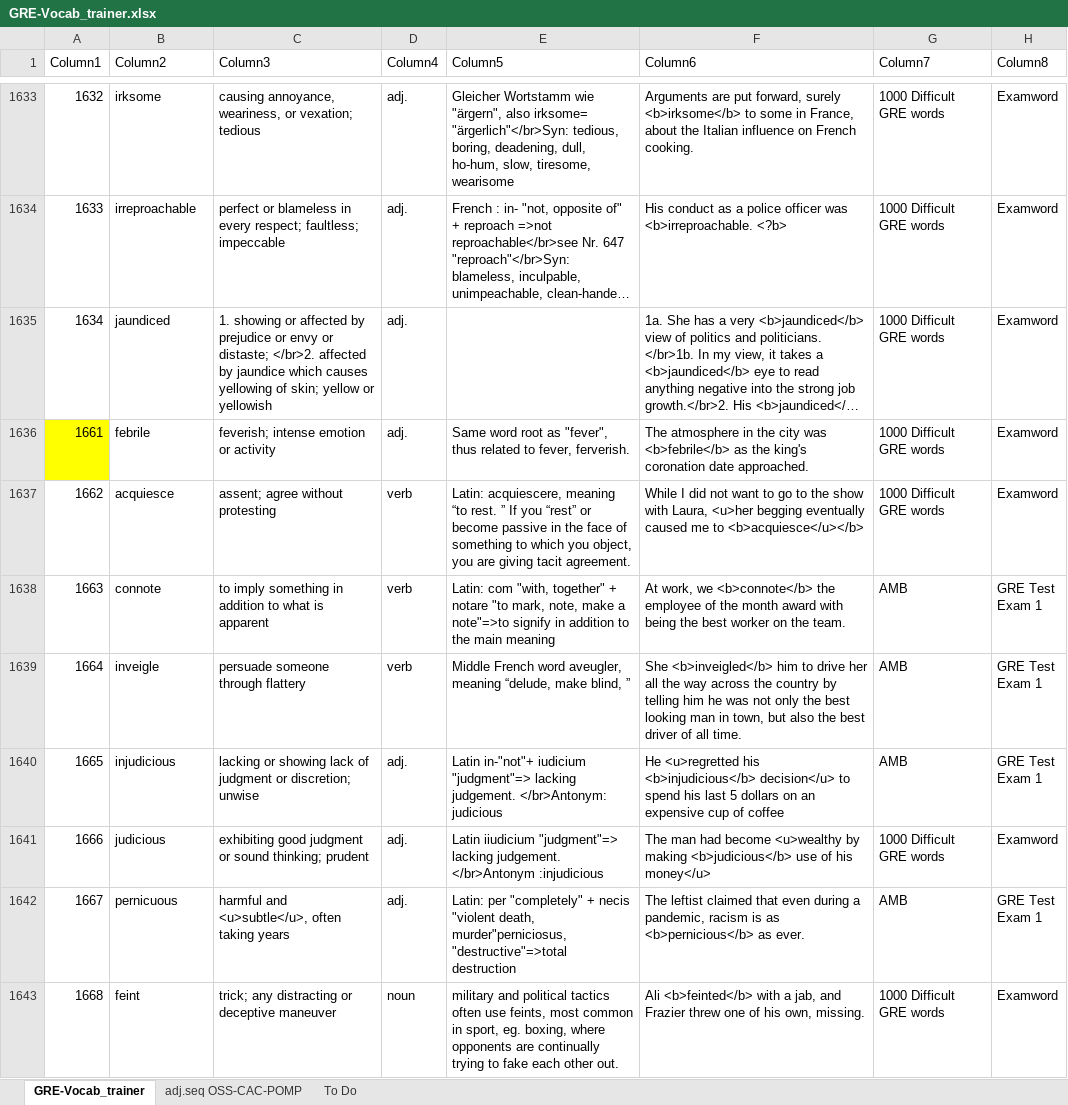
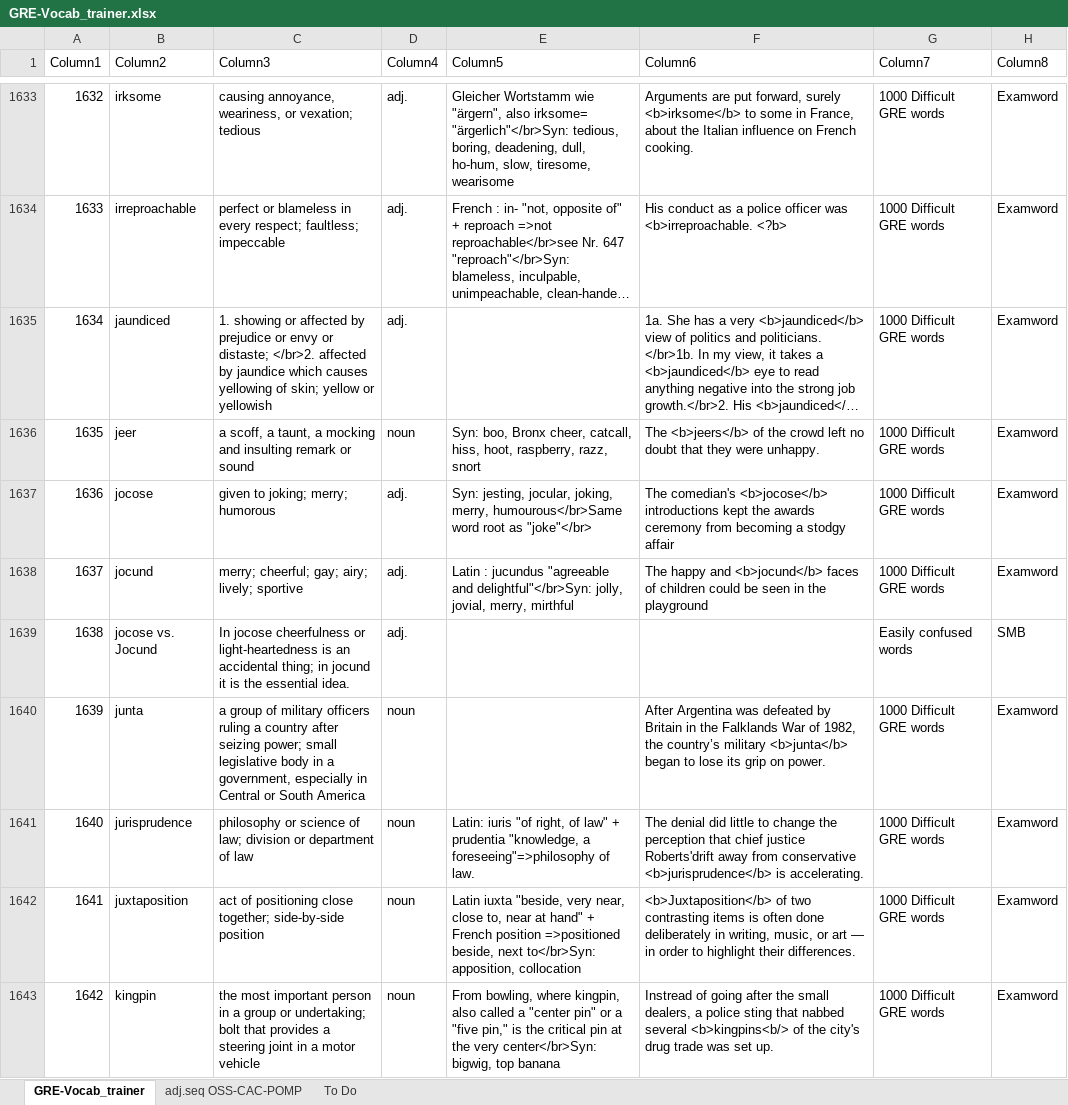
Before and after one commit to AlexBocken/GRE, an Excel workbook: GRE-Vocab_trainer.xlsx, sheet GRE-Vocab_trainer, drawn as a sheet; only a part is shown, gaps mark what is left out; the shorter side is filled out with more unchanged rows; long unchanged cells end in …; values as stored, in another font and other column widths than the file's, no borders; conditional formats and table styles not drawn; the diff covers the shown part only; the diff names each change by its address in the sheet, - before the commit and + after, or states it on an @@ line.

```diff
--- a/GRE-Vocab_trainer.xlsx (sheet GRE-Vocab_trainer)
+++ b/GRE-Vocab_trainer.xlsx (sheet GRE-Vocab_trainer)
+row 1636: 1635 | jeer | a scoff, a taunt, a mocking and insulting remark or sound | noun | Syn: boo, Bronx cheer, catcall, hiss, hoot, raspberry, razz, snort | The <b>jeers</b> of the crowd left no doubt that they were unhappy. | 1000 Difficult GRE words | Examword
+row 1637: 1636 | jocose | given to joking; merry; humorous | adj. | Syn: jesting, jocular, joking, merry, humourous</br>Same word root as "joke"</br> | The comedian's <b>jocose</b> introductions kept the awards ceremony from becoming a stodgy affair | 1000 Difficult GRE words | Examword
+row 1638: 1637 | jocund | merry; cheerful; gay; airy; lively; sportive | adj. | Latin : jucundus "agreeable and delightful"</br>Syn: jolly, jovial, merry, mirthful | The happy and <b>jocund</b> faces of children could be seen in the playground | 1000 Difficult GRE words | Examword
+row 1639: 1638 | jocose vs. Jocund | In jocose cheerfulness or light-heartedness is an accidental thing; in jocund it is the essential idea. | adj. |  |  | Easily confused words | SMB
+row 1640: 1639 | junta | a group of military officers ruling a country after seizing power; small legislative body in a government, especially in Central or South America | noun |  | After Argentina was defeated by Britain in the Falklands War of 1982, the country’s military <b>junta</b> began to lose its grip on power. | 1000 Difficult GRE words | Examword
+row 1641: 1640 | jurisprudence | philosophy or science of law; division or department of law | noun | Latin: iuris "of right, of law" + prudentia "knowledge, a foreseeing"=>philosophy of law. | The denial did little to change the perception that chief justice Roberts'drift away from conservative <b>jurisprudence</b> is accelerating. | 1000 Difficult GRE words | Examword
+row 1642: 1641 | juxtaposition | act of positioning close together; side-by-side position | noun | Latin iuxta "beside, very near, close to, near at hand" + French position =>positioned beside, next to</br>Syn: apposition, collocation | <b>Juxtaposition</b> of two contrasting items is often done deliberately in writing, music, or art — in order to highlight their differences. | 1000 Difficult GRE words | Examword
+row 1643: 1642 | kingpin | the most important person in a group or undertaking; bolt that provides a steering joint in a motor vehicle | noun | From bowling, where kingpin, also called a "center pin" or a "five pin," is the critical pin at the very center</br>Syn: bigwig, top banana | Instread of going after the small dealers, a police sting that nabbed several <b>kingpins<b/> of the city's drug trade was set up. | 1000 Difficult GRE words | Examword
```
Also changed, not shown: 8 added rows, 79 edited cells and cell formats elsewhere in this sheet, 2 other files.
